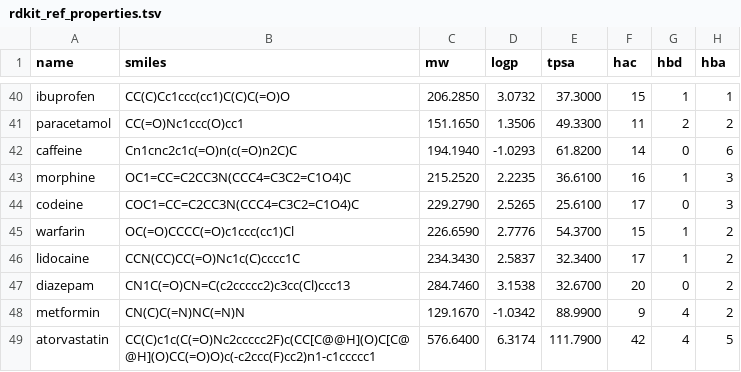
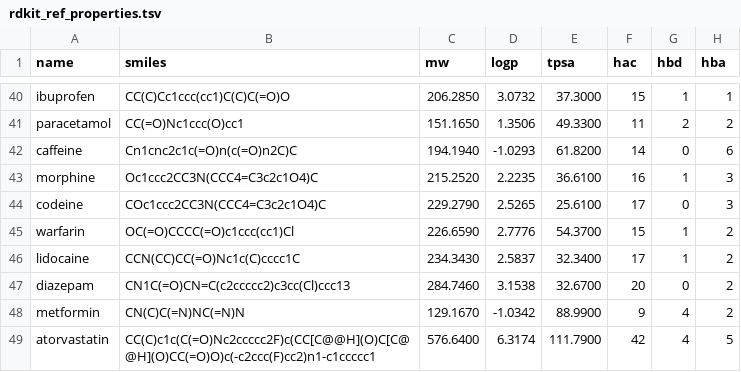
Before and after one commit to kent-tokyo/chematic, a TSV file: scripts/rdkit_ref_properties.tsv, drawn as a sheet; only a part is shown, gaps mark what is left out.

```diff
--- a/scripts/rdkit_ref_properties.tsv
+++ b/scripts/rdkit_ref_properties.tsv
@@ -42,4 +42,4 @@ paracetamol	CC(=O)Nc1ccc(O)cc1	151.1650	1.3506	49.3300	11	2	2
 caffeine	Cn1cnc2c1c(=O)n(c(=O)n2C)C	194.1940	-1.0293	61.8200	14	0	6
-morphine	OC1=CC=C2CC3N(CCC4=C3C2=C1O4)C	215.2520	2.2235	36.6100	16	1	3
-codeine	COC1=CC=C2CC3N(CCC4=C3C2=C1O4)C	229.2790	2.5265	25.6100	17	0	3
+morphine	Oc1ccc2CC3N(CCC4=C3c2c1O4)C	215.2520	2.2235	36.6100	16	1	3
+codeine	COc1ccc2CC3N(CCC4=C3c2c1O4)C	229.2790	2.5265	25.6100	17	0	3
 warfarin	OC(=O)CCCC(=O)c1ccc(cc1)Cl	226.6590	2.7776	54.3700	15	1	2
```
Also changed, not shown: scripts/chematic_vs_rdkit.tsv, 35 other files.
